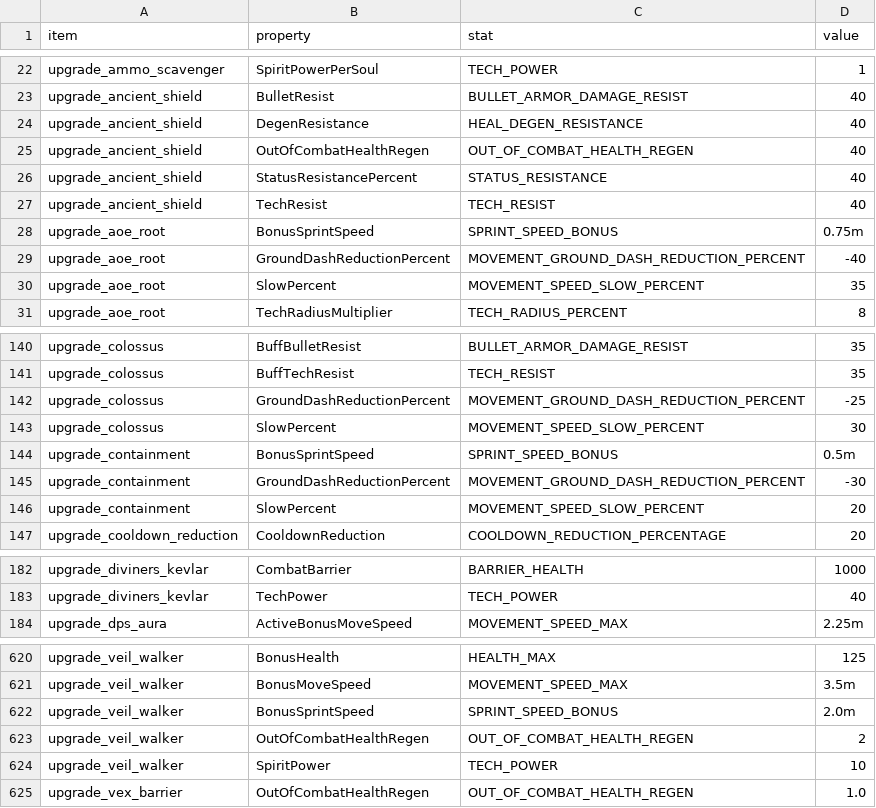
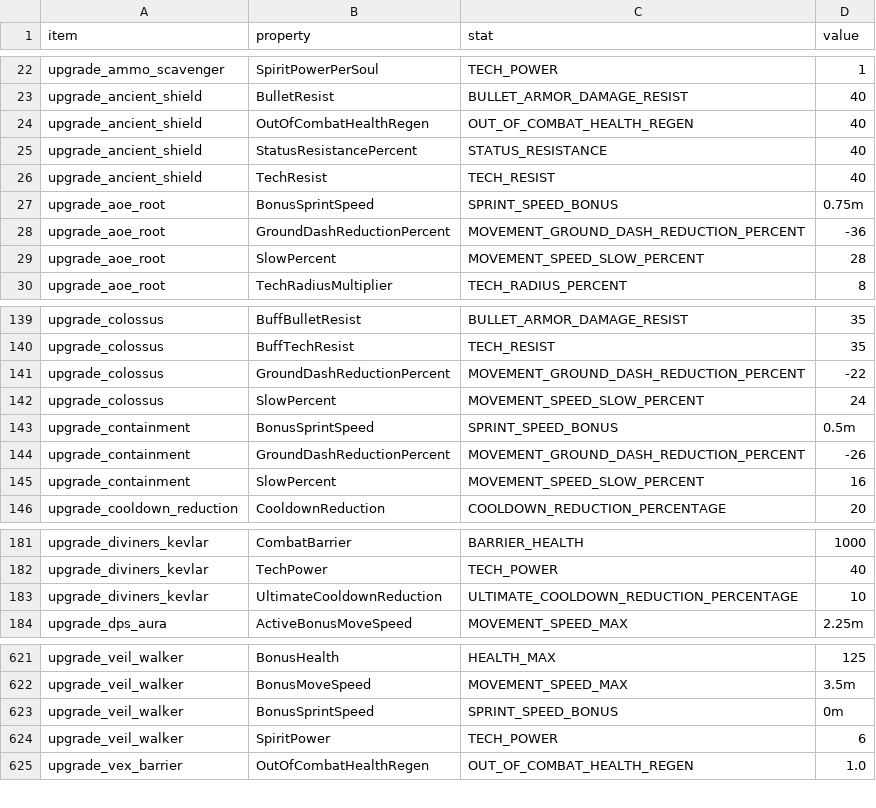
Before and after one commit to bukzor/deadlock, a TSV file: data/gamedata.tsv/item_bonuses.tsv, drawn as a sheet; only a part is shown, gaps mark what is left out; the diff covers the shown part only.

```diff
--- a/data/gamedata.tsv/item_bonuses.tsv
+++ b/data/gamedata.tsv/item_bonuses.tsv
@@ -23,3 +23,2 @@ upgrade_ammo_scavenger	SpiritPowerPerSoul	TECH_POWER	1
 upgrade_ancient_shield	BulletResist	BULLET_ARMOR_DAMAGE_RESIST	40
-upgrade_ancient_shield	DegenResistance	HEAL_DEGEN_RESISTANCE	40
 upgrade_ancient_shield	OutOfCombatHealthRegen	OUT_OF_COMBAT_HEALTH_REGEN	40
@@ -28,4 +27,4 @@ upgrade_ancient_shield	TechResist	TECH_RESIST	40
 upgrade_aoe_root	BonusSprintSpeed	SPRINT_SPEED_BONUS	0.75m
-upgrade_aoe_root	GroundDashReductionPercent	MOVEMENT_GROUND_DASH_REDUCTION_PERCENT	-40
-upgrade_aoe_root	SlowPercent	MOVEMENT_SPEED_SLOW_PERCENT	35
+upgrade_aoe_root	GroundDashReductionPercent	MOVEMENT_GROUND_DASH_REDUCTION_PERCENT	-36
+upgrade_aoe_root	SlowPercent	MOVEMENT_SPEED_SLOW_PERCENT	28
 upgrade_aoe_root	TechRadiusMultiplier	TECH_RADIUS_PERCENT	8
@@ -141,7 +140,7 @@ upgrade_colossus	BuffBulletResist	BULLET_ARMOR_DAMAGE_RESIST	35
 upgrade_colossus	BuffTechResist	TECH_RESIST	35
-upgrade_colossus	GroundDashReductionPercent	MOVEMENT_GROUND_DASH_REDUCTION_PERCENT	-25
-upgrade_colossus	SlowPercent	MOVEMENT_SPEED_SLOW_PERCENT	30
+upgrade_colossus	GroundDashReductionPercent	MOVEMENT_GROUND_DASH_REDUCTION_PERCENT	-22
+upgrade_colossus	SlowPercent	MOVEMENT_SPEED_SLOW_PERCENT	24
 upgrade_containment	BonusSprintSpeed	SPRINT_SPEED_BONUS	0.5m
-upgrade_containment	GroundDashReductionPercent	MOVEMENT_GROUND_DASH_REDUCTION_PERCENT	-30
-upgrade_containment	SlowPercent	MOVEMENT_SPEED_SLOW_PERCENT	20
+upgrade_containment	GroundDashReductionPercent	MOVEMENT_GROUND_DASH_REDUCTION_PERCENT	-26
+upgrade_containment	SlowPercent	MOVEMENT_SPEED_SLOW_PERCENT	16
 upgrade_cooldown_reduction	CooldownReduction	COOLDOWN_REDUCTION_PERCENTAGE	20
@@ -183,2 +182,3 @@ upgrade_diviners_kevlar	CombatBarrier	BARRIER_HEALTH	1000
 upgrade_diviners_kevlar	TechPower	TECH_POWER	40
+upgrade_diviners_kevlar	UltimateCooldownReduction	ULTIMATE_COOLDOWN_REDUCTION_PERCENTAGE	10
 upgrade_dps_aura	ActiveBonusMoveSpeed	MOVEMENT_SPEED_MAX	2.25m
@@ -621,5 +622,4 @@ upgrade_veil_walker	BonusHealth	HEALTH_MAX	125
 upgrade_veil_walker	BonusMoveSpeed	MOVEMENT_SPEED_MAX	3.5m
-upgrade_veil_walker	BonusSprintSpeed	SPRINT_SPEED_BONUS	2.0m
-upgrade_veil_walker	OutOfCombatHealthRegen	OUT_OF_COMBAT_HEALTH_REGEN	2
-upgrade_veil_walker	SpiritPower	TECH_POWER	10
+upgrade_veil_walker	BonusSprintSpeed	SPRINT_SPEED_BONUS	0m
+upgrade_veil_walker	SpiritPower	TECH_POWER	6
 upgrade_vex_barrier	OutOfCombatHealthRegen	OUT_OF_COMBAT_HEALTH_REGEN	1.0
```
Also changed, not shown: 1 added row and 30 edited cells elsewhere in this file, data/gamedata.tsv/abilities.tsv, data/gamedata.tsv/ability_upgrades.tsv, 4 other files.
